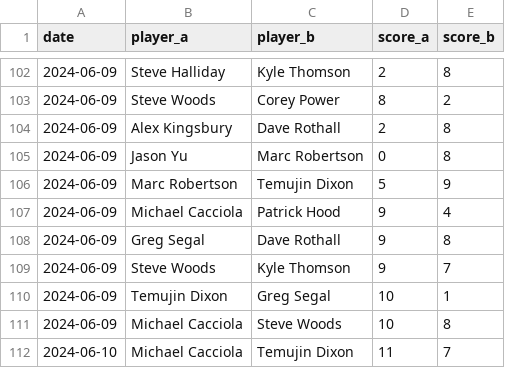
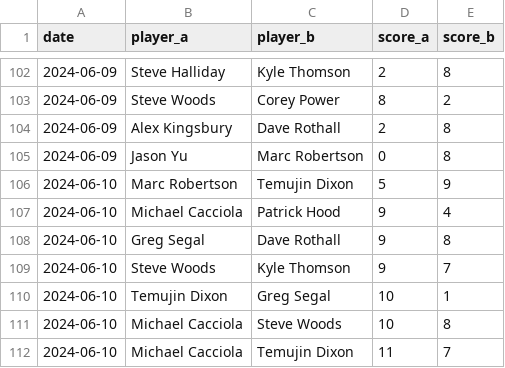
Before and after one commit to martinjandrews/rating-system, a CSV file: results/2024_kings_cup.csv, drawn as a sheet; only a part is shown, gaps mark what is left out.

```diff
--- a/results/2024_kings_cup.csv
+++ b/results/2024_kings_cup.csv
@@ -105,8 +105,8 @@ date,player_a,player_b,score_a,score_b
 2024-06-09,Jason Yu,Marc Robertson,0,8
-2024-06-09,Marc Robertson,Temujin Dixon,5,9
-2024-06-09,Michael Cacciola,Patrick Hood,9,4
-2024-06-09,Greg Segal,Dave Rothall,9,8
-2024-06-09,Steve Woods,Kyle Thomson,9,7
-2024-06-09,Temujin Dixon,Greg Segal,10,1
-2024-06-09,Michael Cacciola,Steve Woods,10,8
+2024-06-10,Marc Robertson,Temujin Dixon,5,9
+2024-06-10,Michael Cacciola,Patrick Hood,9,4
+2024-06-10,Greg Segal,Dave Rothall,9,8
+2024-06-10,Steve Woods,Kyle Thomson,9,7
+2024-06-10,Temujin Dixon,Greg Segal,10,1
+2024-06-10,Michael Cacciola,Steve Woods,10,8
 2024-06-10,Michael Cacciola,Temujin Dixon,11,7
```
Also changed, not shown: results/2024_killer_crossover_open_grade.csv, results/2025_aebf_plate_open_grade.csv, 28 other files.
